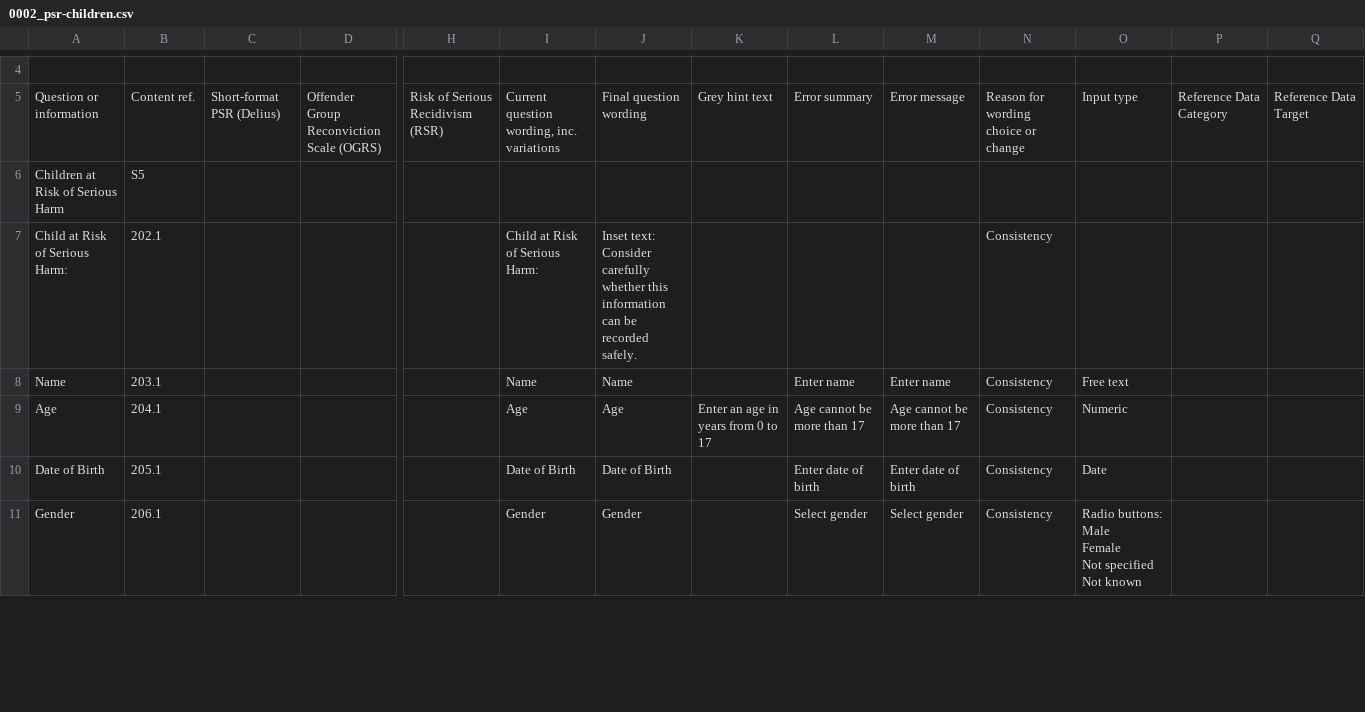
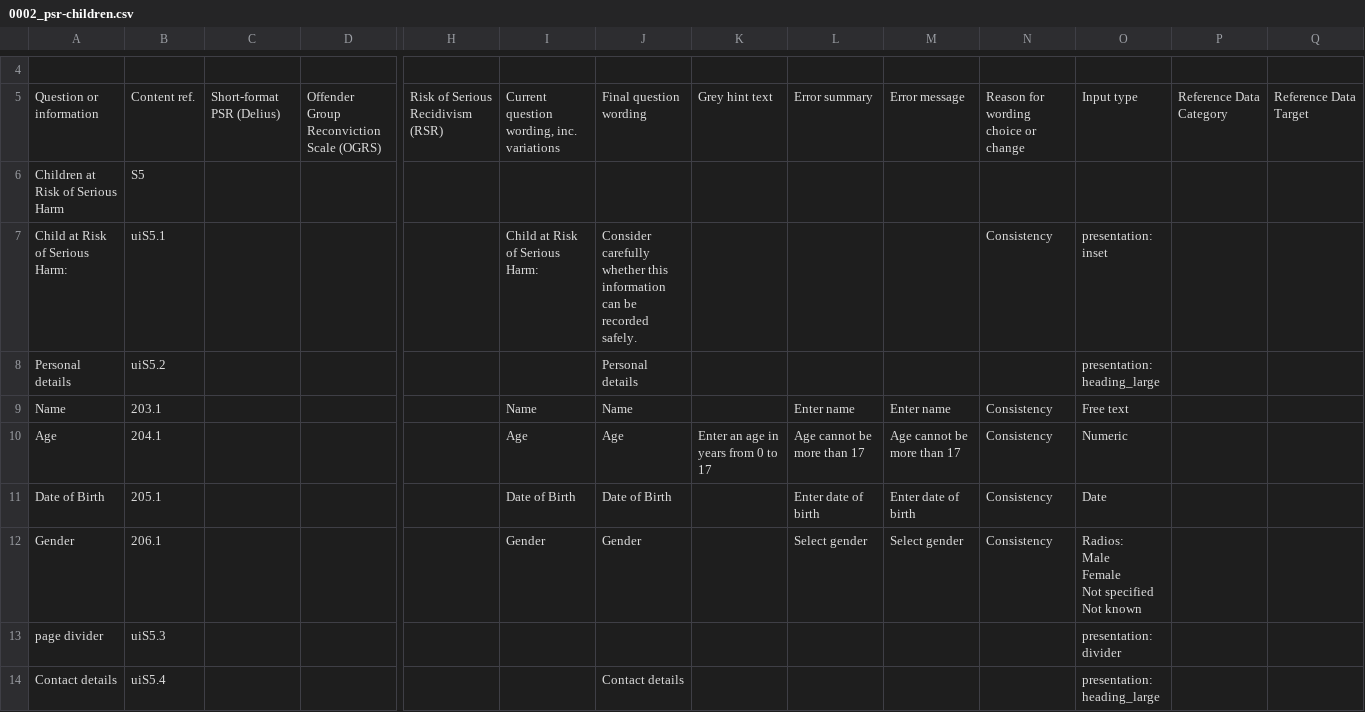
Before and after one commit to ministryofjustice/hmpps-assessments-api, a CSV file: psr/assessments/0002_psr-children.csv, drawn as a sheet; only a part is shown, gaps mark what is left out; addresses are those after the commit; rows hold the shown columns only; ↵ is a line break in a cell; the diff covers the shown part only; the diff names each change by its address in the sheet, - before the commit and + after, or states it on an @@ line.

```diff
--- a/psr/assessments/0002_psr-children.csv
+++ b/psr/assessments/0002_psr-children.csv
-B7: 202.1
+B7: uiS5.1
-J7: Inset text: Consider carefully…
+J7: Consider carefully…
-O7: (empty)
+O7: presentation: inset
+row 8: Personal details | uiS5.2 |  |  |  |  | Personal details |  |  |  |  | presentation: heading_large
-O12: Radio buttons: ↵ Male ↵ Female…
+O12: Radios: ↵ Male ↵ Female…
+row 13: page divider | uiS5.3 |  |  |  |  |  |  |  |  |  | presentation: divider
+row 14: Contact details | uiS5.4 |  |  |  |  | Contact details |  |  |  |  | presentation: heading_large
```
Also changed, not shown: 4 added rows and 1 edited cell elsewhere in this file, psr/assessments/0001_reordered_short-form_psr_assessment_2-2_OASys_OGRS_and_RSR_only.csv, psr/data/uuids/oasys-mapping-uuids.csv, 4 other files.
